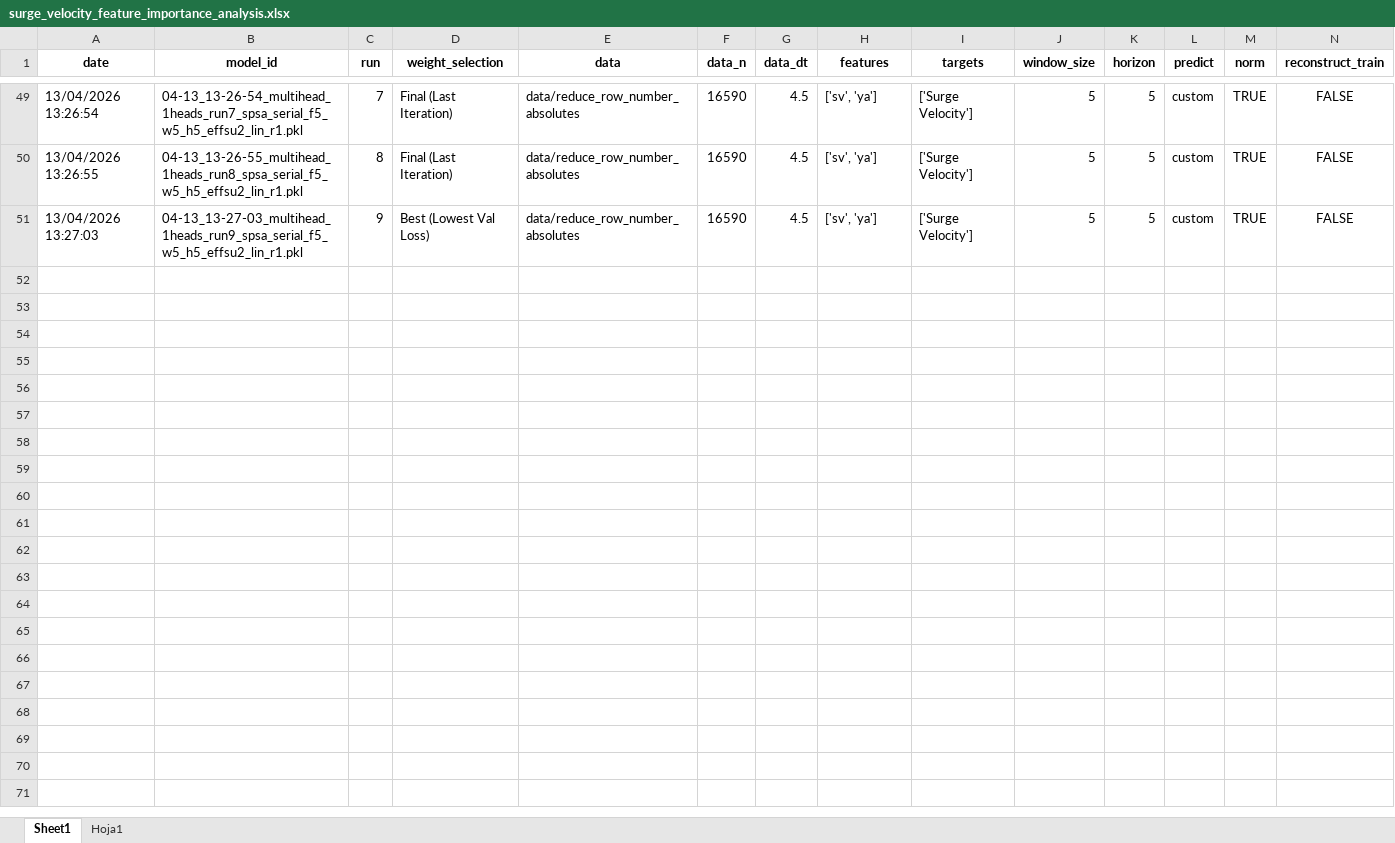
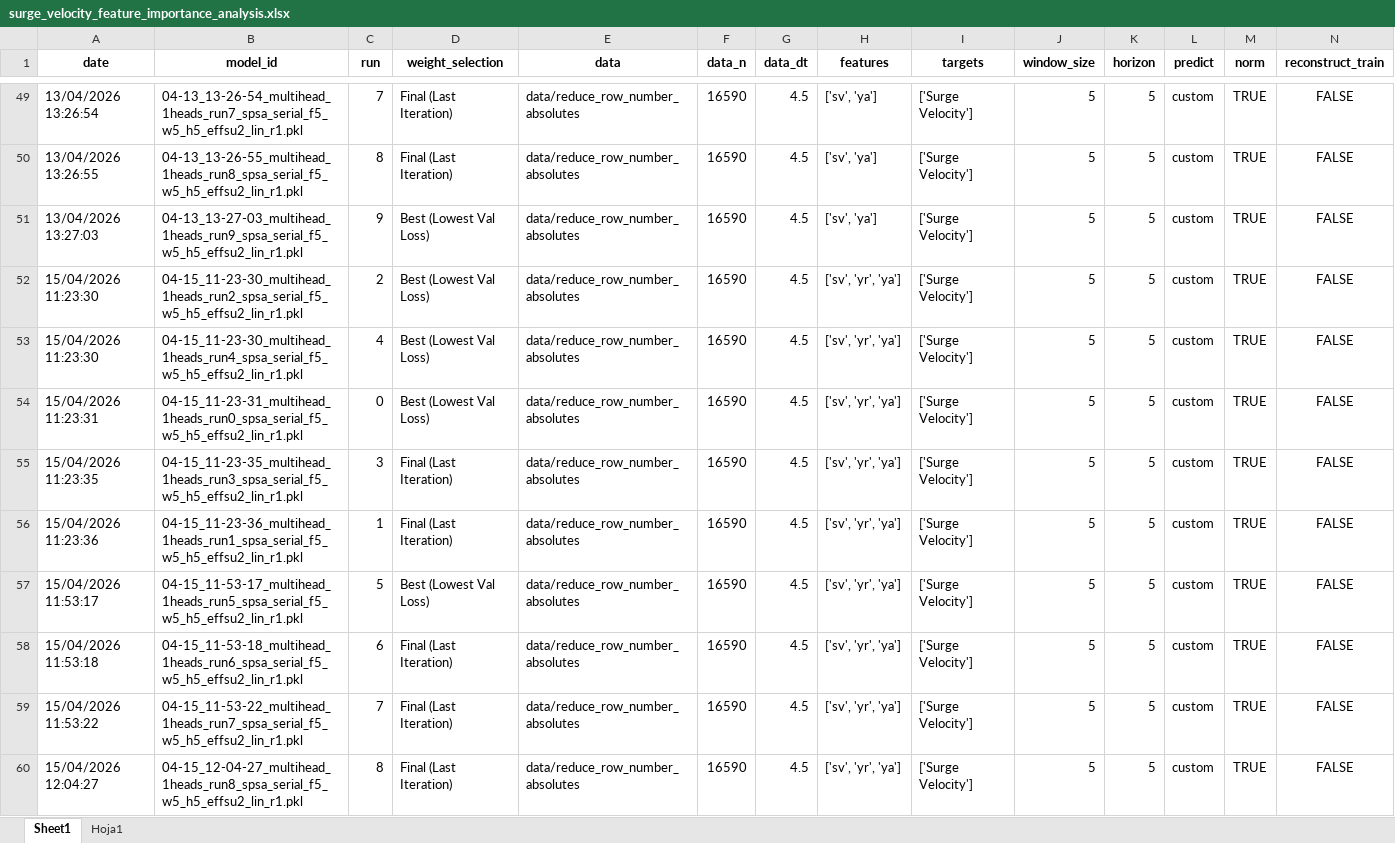
Before and after one commit to uxueballarinm/ship_qnn, an Excel workbook: logs/feature_importance_analysis/surge/surge_velocity_feature_importance_analysis.xlsx, sheet Sheet1, drawn as a sheet; only a part is shown, gaps mark what is left out; values as stored, in another font and other column widths than the file's, no borders; table styles not drawn; rows hold the shown columns only; the diff covers the shown part only; the diff names each change by its address in the sheet, - before the commit and + after, or states it on an @@ line.

```diff
--- a/logs/feature_importance_analysis/surge/surge_velocity_feature_importance_analysis.xlsx (sheet Sheet1)
+++ b/logs/feature_importance_analysis/surge/surge_velocity_feature_importance_analysis.xlsx (sheet Sheet1)
+row 52: 15/04/2026 11:23:30 | 04-15_11-23-30_multihead_1heads_run2_spsa_serial_f5_w5_h5_effsu2_lin_r1.pkl | 2 | Best (Lowest Val Loss) | data/reduce_row_number_absolutes | 16590 | 4.5 | ['sv', 'yr', 'ya'] | ['Surge Velocity'] | 5 | 5 | custom | TRUE | FALSE
+row 53: 15/04/2026 11:23:30 | 04-15_11-23-30_multihead_1heads_run4_spsa_serial_f5_w5_h5_effsu2_lin_r1.pkl | 4 | Best (Lowest Val Loss) | data/reduce_row_number_absolutes | 16590 | 4.5 | ['sv', 'yr', 'ya'] | ['Surge Velocity'] | 5 | 5 | custom | TRUE | FALSE
+row 54: 15/04/2026 11:23:31 | 04-15_11-23-31_multihead_1heads_run0_spsa_serial_f5_w5_h5_effsu2_lin_r1.pkl | 0 | Best (Lowest Val Loss) | data/reduce_row_number_absolutes | 16590 | 4.5 | ['sv', 'yr', 'ya'] | ['Surge Velocity'] | 5 | 5 | custom | TRUE | FALSE
+row 55: 15/04/2026 11:23:35 | 04-15_11-23-35_multihead_1heads_run3_spsa_serial_f5_w5_h5_effsu2_lin_r1.pkl | 3 | Final (Last Iteration) | data/reduce_row_number_absolutes | 16590 | 4.5 | ['sv', 'yr', 'ya'] | ['Surge Velocity'] | 5 | 5 | custom | TRUE | FALSE
+row 56: 15/04/2026 11:23:36 | 04-15_11-23-36_multihead_1heads_run1_spsa_serial_f5_w5_h5_effsu2_lin_r1.pkl | 1 | Final (Last Iteration) | data/reduce_row_number_absolutes | 16590 | 4.5 | ['sv', 'yr', 'ya'] | ['Surge Velocity'] | 5 | 5 | custom | TRUE | FALSE
+row 57: 15/04/2026 11:53:17 | 04-15_11-53-17_multihead_1heads_run5_spsa_serial_f5_w5_h5_effsu2_lin_r1.pkl | 5 | Best (Lowest Val Loss) | data/reduce_row_number_absolutes | 16590 | 4.5 | ['sv', 'yr', 'ya'] | ['Surge Velocity'] | 5 | 5 | custom | TRUE | FALSE
+row 58: 15/04/2026 11:53:18 | 04-15_11-53-18_multihead_1heads_run6_spsa_serial_f5_w5_h5_effsu2_lin_r1.pkl | 6 | Final (Last Iteration) | data/reduce_row_number_absolutes | 16590 | 4.5 | ['sv', 'yr', 'ya'] | ['Surge Velocity'] | 5 | 5 | custom | TRUE | FALSE
+row 59: 15/04/2026 11:53:22 | 04-15_11-53-22_multihead_1heads_run7_spsa_serial_f5_w5_h5_effsu2_lin_r1.pkl | 7 | Final (Last Iteration) | data/reduce_row_number_absolutes | 16590 | 4.5 | ['sv', 'yr', 'ya'] | ['Surge Velocity'] | 5 | 5 | custom | TRUE | FALSE
+row 60: 15/04/2026 12:04:27 | 04-15_12-04-27_multihead_1heads_run8_spsa_serial_f5_w5_h5_effsu2_lin_r1.pkl | 8 | Final (Last Iteration) | data/reduce_row_number_absolutes | 16590 | 4.5 | ['sv', 'yr', 'ya'] | ['Surge Velocity'] | 5 | 5 | custom | TRUE | FALSE
```
Also changed, not shown: 21 added rows elsewhere in this sheet, sheet Hoja1, logs/feature_importance_analysis/sway/sway_velocity_feature_importance_analysis.xlsx, logs/feature_importance_analysis/yaw_angle/experiments_summary.xlsx, 8 other files.
